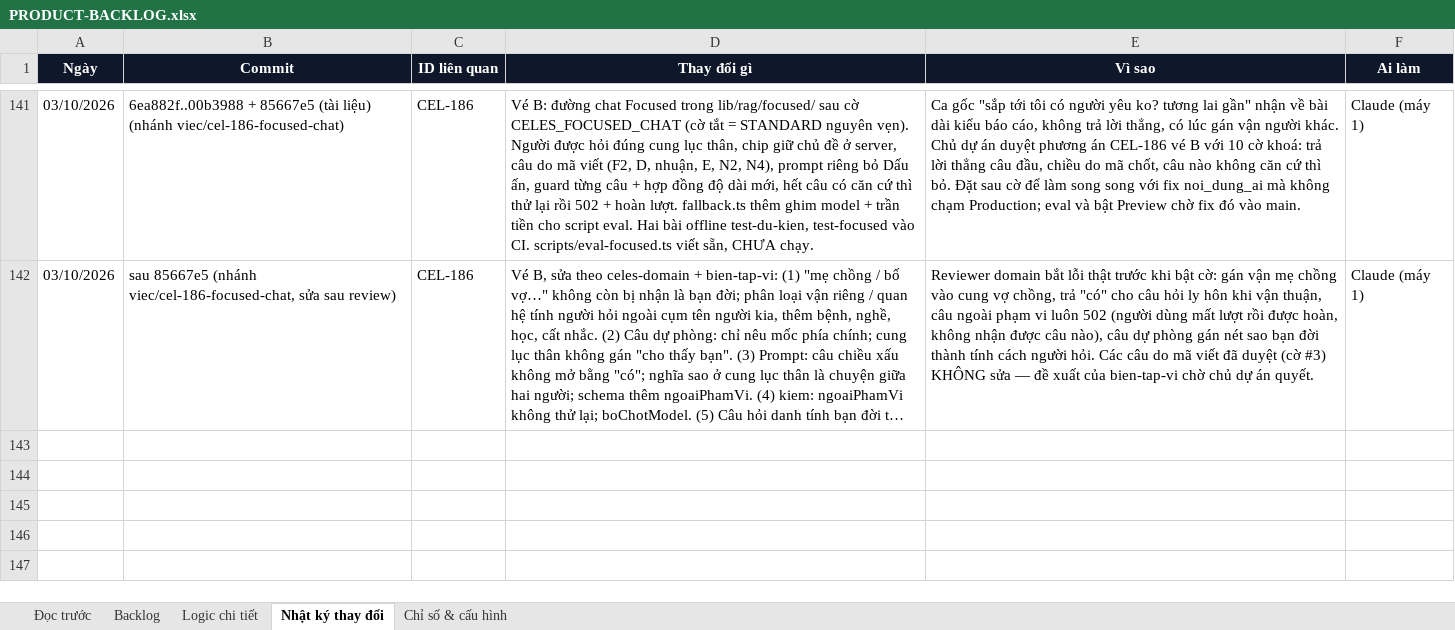
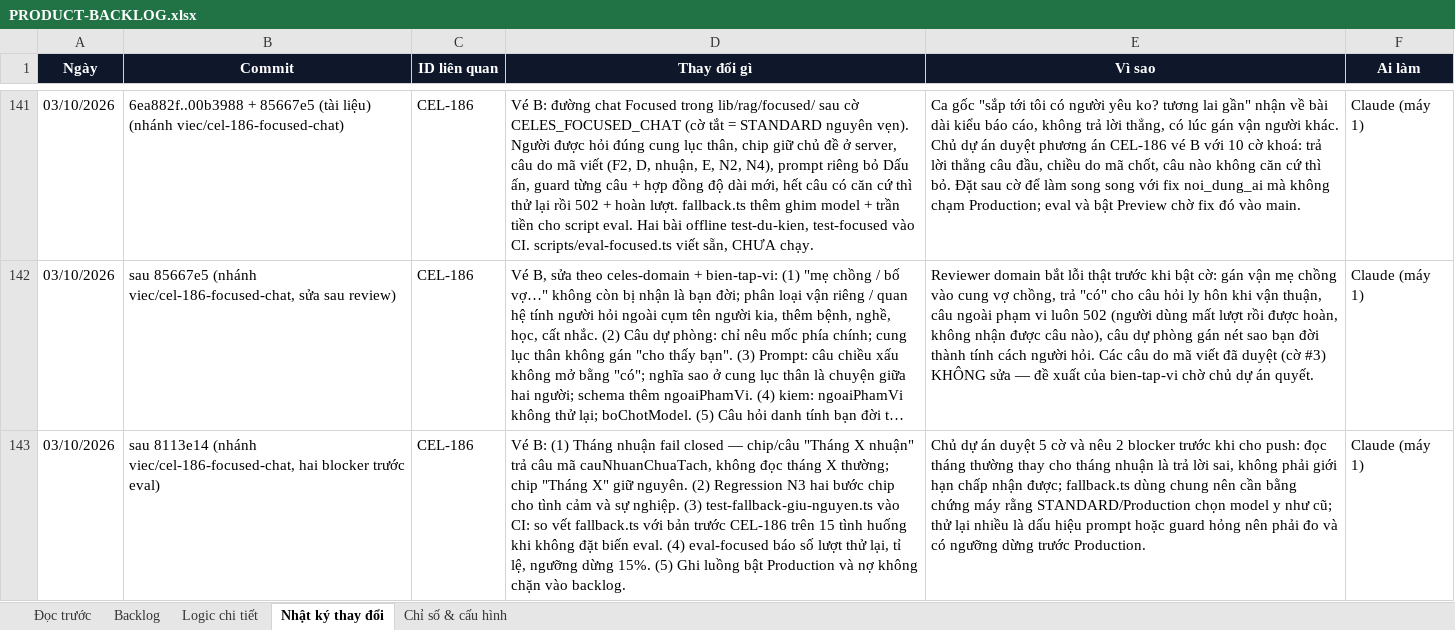
Before and after one commit to Hieuzz05/Celestia-tuvi, an Excel workbook: PRODUCT-BACKLOG.xlsx, sheet Nhật ký thay đổi, drawn as a sheet; only a part is shown, gaps mark what is left out; long unchanged cells end in …; values as stored, in another font and other column widths than the file's, no borders; the diff names each change by its address in the sheet, - before the commit and + after, or states it on an @@ line.

```diff
--- a/PRODUCT-BACKLOG.xlsx (sheet Nhật ký thay đổi)
+++ b/PRODUCT-BACKLOG.xlsx (sheet Nhật ký thay đổi)
+row 143: 03/10/2026 | sau 8113e14 (nhánh viec/cel-186-focused-chat, hai blocker trước eval) | CEL-186 | Vé B: (1) Tháng nhuận fail closed — chip/câu "Tháng X nhuận" trả câu mã cauNhuanChuaTach, không đọc tháng X thường; chip "Tháng X" giữ nguyên. (2) Regression N3 hai bước chip cho tình cảm và sự nghiệp. (3) test-fallback-giu-nguyen.ts vào CI: so vết fallback.ts với bản trước CEL-186 trên 15 tình huống khi không đặt biến eval. (4) eval-focused báo số lượt thử lại, tỉ lệ, ngưỡng dừng 15%. (5) Ghi luồng bật Production và nợ không chặn vào backlog. | Chủ dự án duyệt 5 cờ và nêu 2 blocker trước khi cho push: đọc tháng thường thay cho tháng nhuận là trả lời sai, không phải giới hạn chấp nhận được; fallback.ts dùng chung nên cần bằng chứng máy rằng STANDARD/Production chọn model y như cũ; thử lại nhiều là dấu hiệu prompt hoặc guard hỏng nên phải đo và có ngưỡng dừng trước Production. | Claude (máy 1)
```
Also changed, not shown: sheet Logic chi tiết, sheet Backlog, 9 other files.
